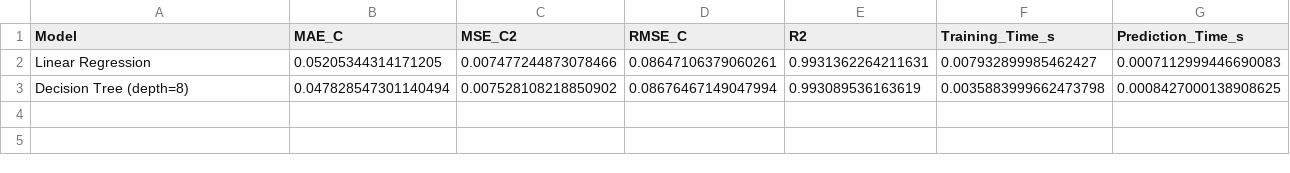
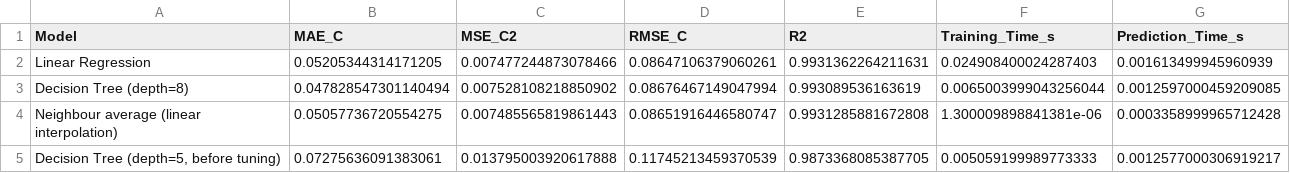
Before and after one commit to PeiChen-Lu/MMA3001-Project, a CSV file: results/csv/final_model_comparison.csv, drawn as a sheet.

Commit message:
Add neighbour-average baseline, untuned-tree reference and duplicate conflict check; update README AI-use section

```diff
--- a/results/csv/final_model_comparison.csv
+++ b/results/csv/final_model_comparison.csv
@@ -1,3 +1,5 @@
 Model,MAE_C,MSE_C2,RMSE_C,R2,Training_Time_s,Prediction_Time_s
-Linear Regression,0.05205344314171205,0.007477244873078466,0.08647106379060261,0.9931362264211631,0.007932899985462427,0.0007112999446690083
-Decision Tree (depth=8),0.047828547301140494,0.007528108218850902,0.08676467149047994,0.993089536163619,0.0035883999662473798,0.0008427000138908625
+Linear Regression,0.05205344314171205,0.007477244873078466,0.08647106379060261,0.9931362264211631,0.024908400024287403,0.001613499945960939
+Decision Tree (depth=8),0.047828547301140494,0.007528108218850902,0.08676467149047994,0.993089536163619,0.0065003999043256044,0.0012597000459209085
+Neighbour average (linear interpolation),0.05057736720554275,0.007485565819861443,0.08651916446580747,0.9931285881672808,1.300009898841381e-06,0.0003358999965712428
+"Decision Tree (depth=5, before tuning)",0.07275636091383061,0.013795003920617888,0.11745213459370539,0.9873368085387705,0.005059199989773333,0.0012577000306919217
```
Also changed, not shown: 5 other files.
